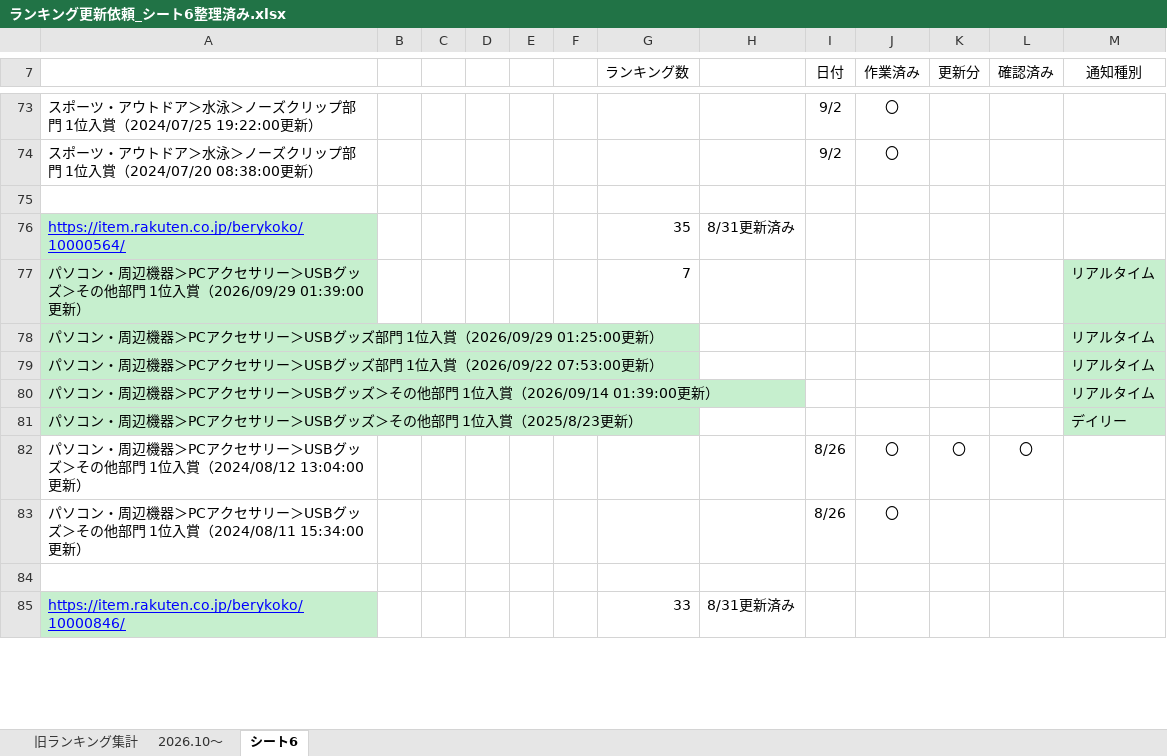
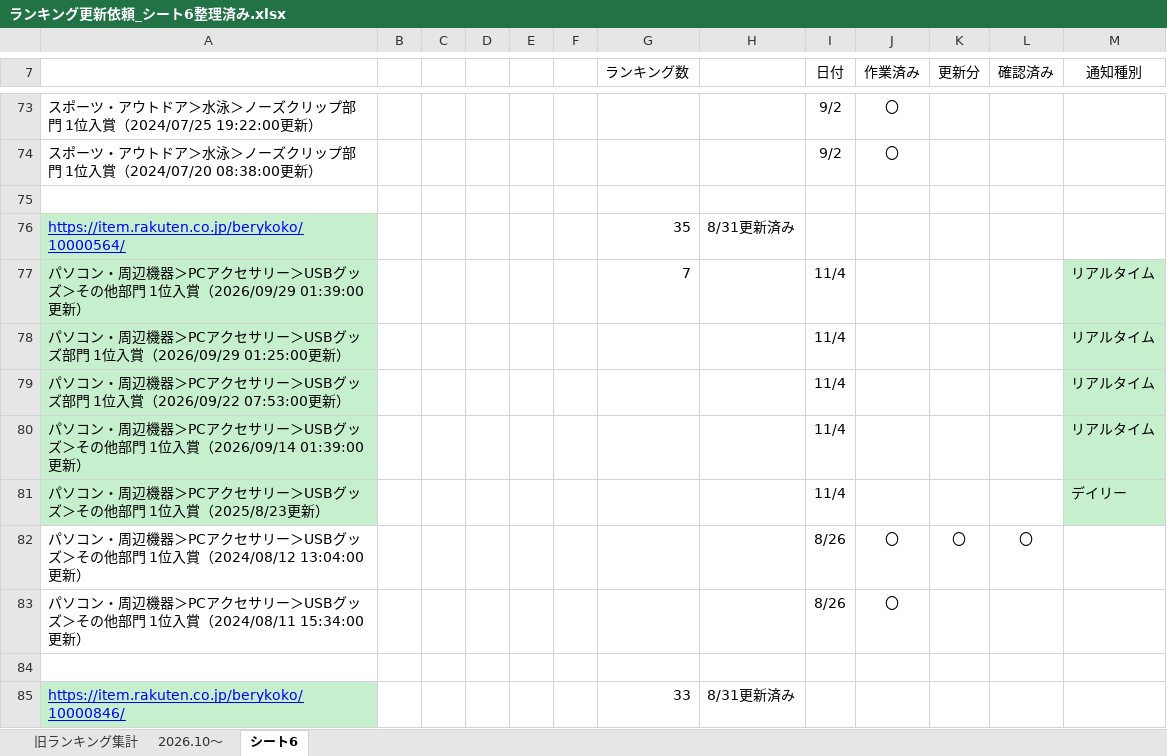
Before and after one commit to lui19870613-art/-, an Excel workbook: output/ランキング更新依頼_シート6整理済み.xlsx, sheet シート6, drawn as a sheet; only a part is shown, gaps mark what is left out; values as stored, in another font and other column widths than the file's, no borders; the diff covers the shown part only; the diff names each change by its address in the sheet, - before the commit and + after, or states it on an @@ line.

```diff
--- a/output/ランキング更新依頼_シート6整理済み.xlsx (sheet シート6)
+++ b/output/ランキング更新依頼_シート6整理済み.xlsx (sheet シート6)
-I77:I81 (日付): (empty)
+I77:I81 (日付): 11/4
```
Also changed, not shown: 52 edited cells elsewhere in this sheet.
